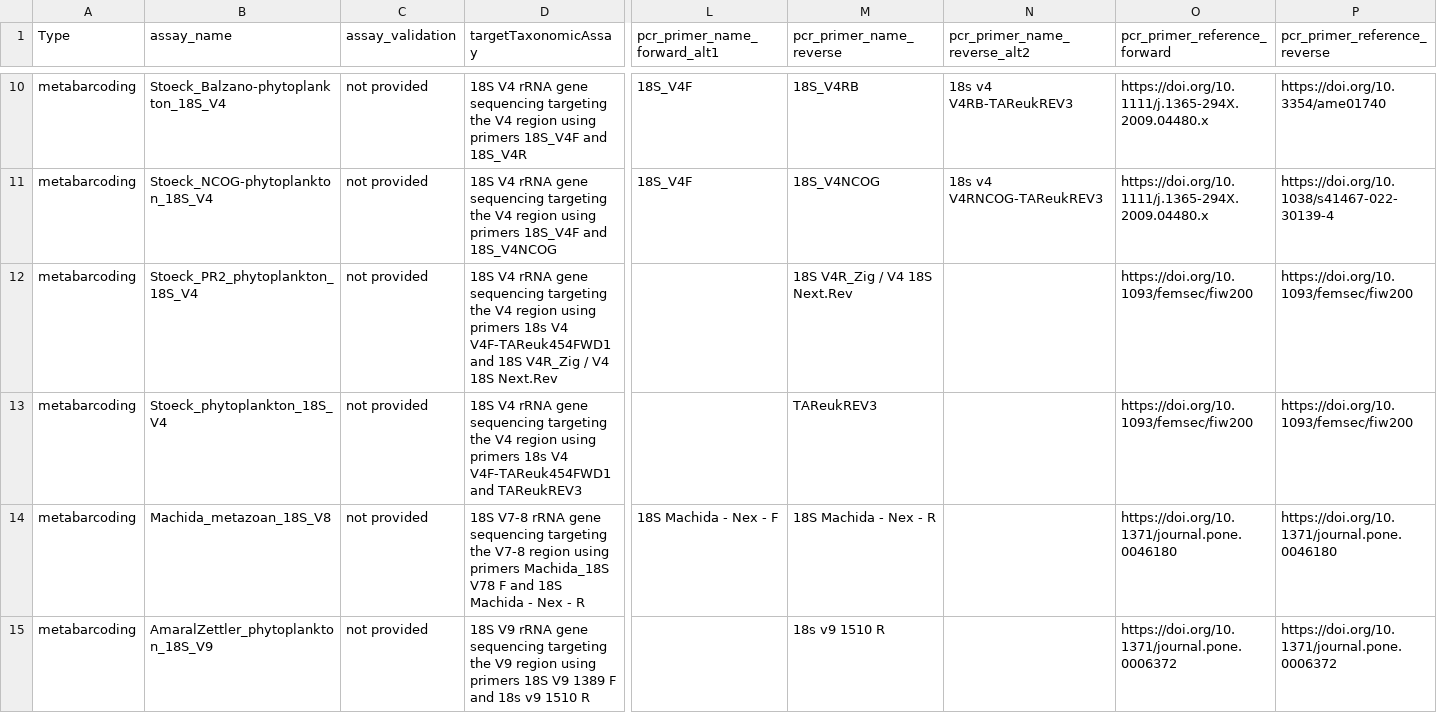
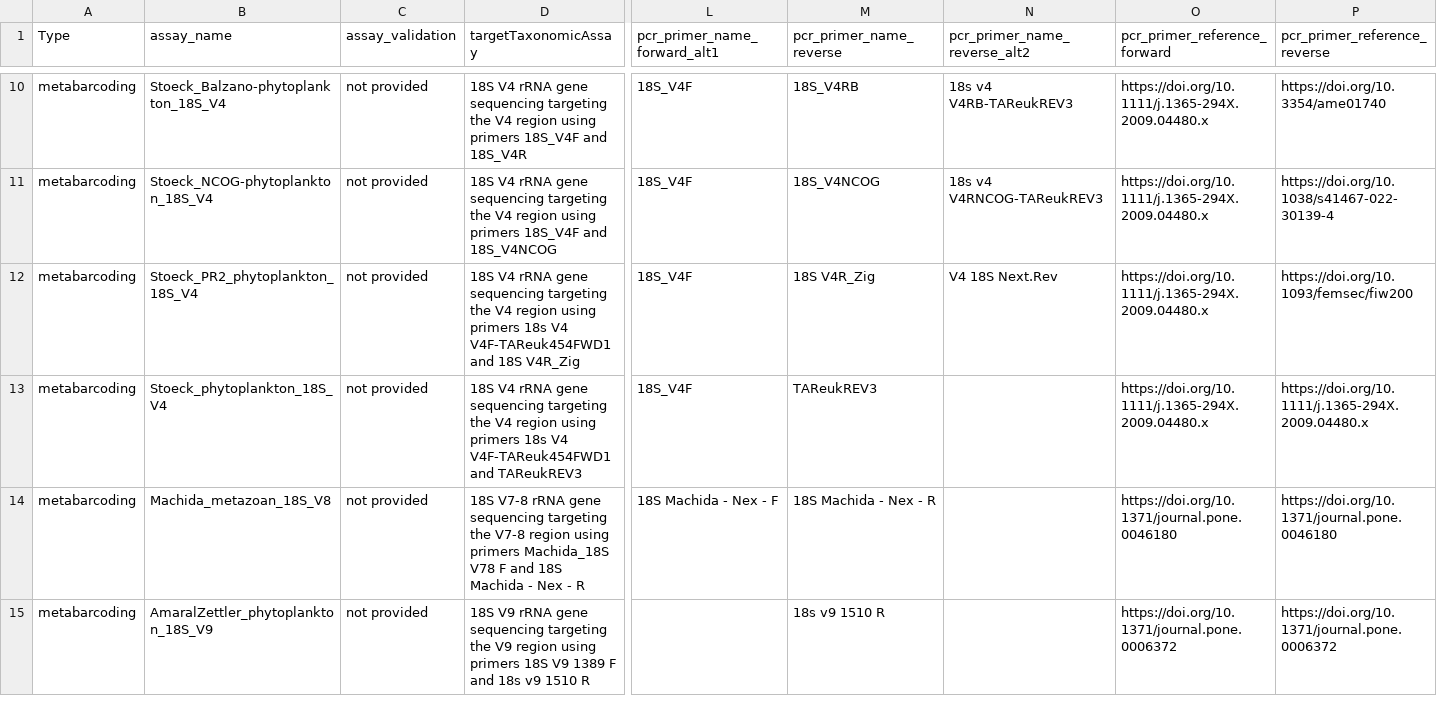
Before and after one commit to lukenoaa/noaa-omics-primers, a TSV file: primers.tsv, drawn as a sheet; only a part is shown, gaps mark what is left out; the diff names each change by its address in the sheet, - before the commit and + after, or states it on an @@ line.

Commit message:
Update primers.tsv

```diff
--- a/primers.tsv
+++ b/primers.tsv
-D12 (targetTaxonomicAssay): …18S V4R_Zig / V4 18S Next.Rev
+D12 (targetTaxonomicAssay): …18S V4R_Zig
-L12:L13 (pcr_primer_name_forward_alt1): (empty)
+L12:L13 (pcr_primer_name_forward_alt1): 18S_V4F
-M12 (pcr_primer_name_reverse): 18S V4R_Zig / V4 18S Next.Rev
+M12 (pcr_primer_name_reverse): 18S V4R_Zig
-N12 (pcr_primer_name_reverse_alt2): (empty)
+N12 (pcr_primer_name_reverse_alt2): V4 18S Next.Rev
-O12:O13 (pcr_primer_reference_forward): https://doi.org/10.1093/femsec/fiw200
+O12:O13 (pcr_primer_reference_forward): https://doi.org/10.1111/j.1365-294X.2009.04480.x
-P13 (pcr_primer_reference_reverse): https://doi.org/10.1093/femsec/fiw200
+P13 (pcr_primer_reference_reverse): https://doi.org/10.1111/j.1365-294X.2009.04480.x
```
